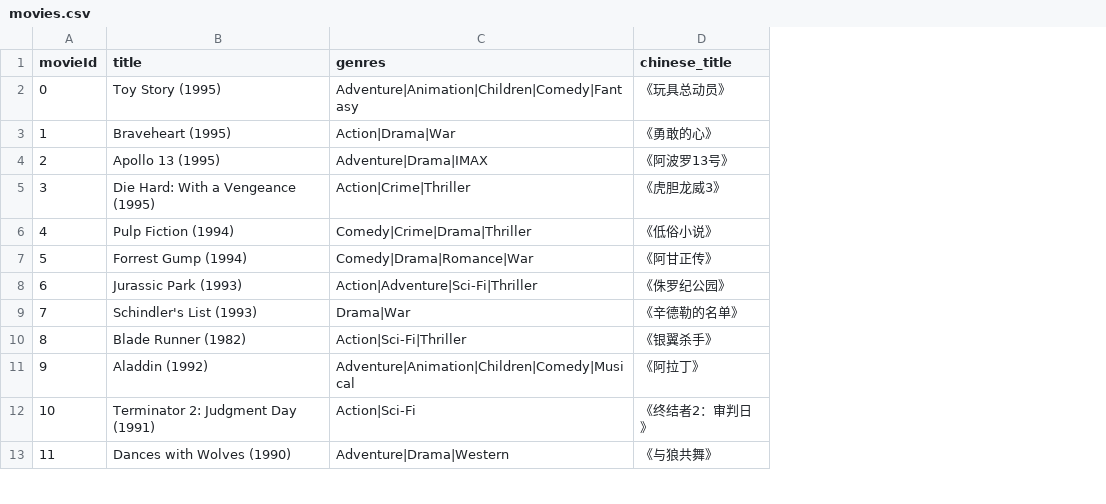
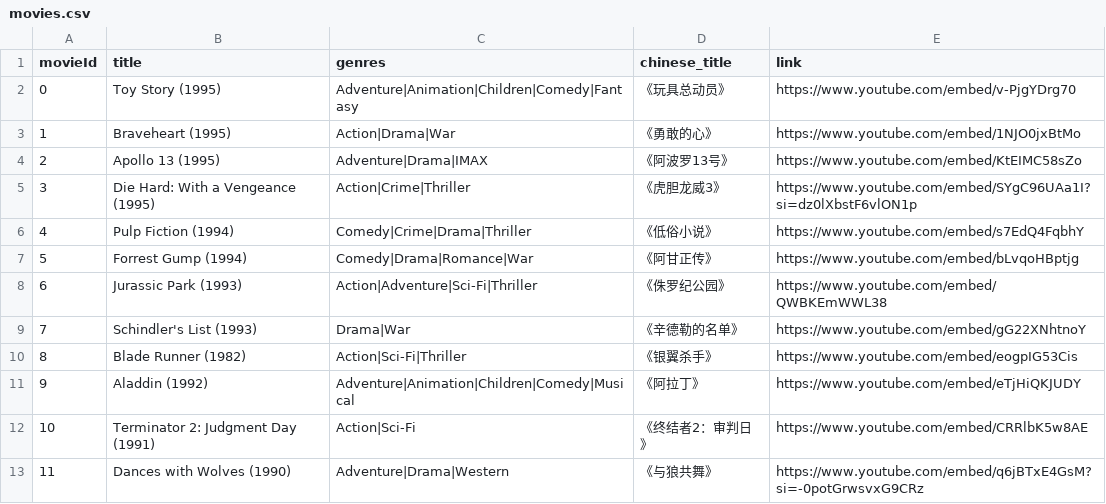
Before and after one commit to gc-code-projects/movie_recommender, a CSV file: movies.csv, drawn as a sheet; only a part is shown; the diff names each change by its address in the sheet, - before the commit and + after, or states it on an @@ line.

Commit message:
Add files via upload

```diff
--- a/movies.csv
+++ b/movies.csv
+column E (link), rows 2-13: https://www.youtube.com/embed/v-PjgYDrg70 | https://www.youtube.com/embed/1NJO0jxBtMo | https://www.youtube.com/embed/KtEIMC58sZo | https://www.youtube.com/embed/SYgC96UAa1I?si=dz0lXbstF6vlON1p | https://www.youtube.com/embed/s7EdQ4FqbhY | https://www.youtube.com/embed/bLvqoHBptjg | https://www.youtube.com/embed/QWBKEmWWL38 | https://www.youtube.com/embed/gG22XNhtnoY | https://www.youtube.com/embed/eogpIG53Cis | https://www.youtube.com/embed/eTjHiQKJUDY | https://www.youtube.com/embed/CRRlbK5w8AE | https://www.youtube.com/embed/q6jBTxE4GsM?si=-0potGrwsvxG9CRz
```
